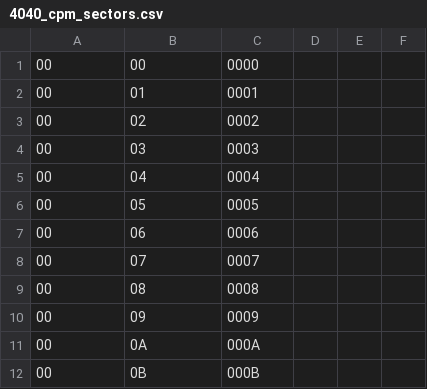
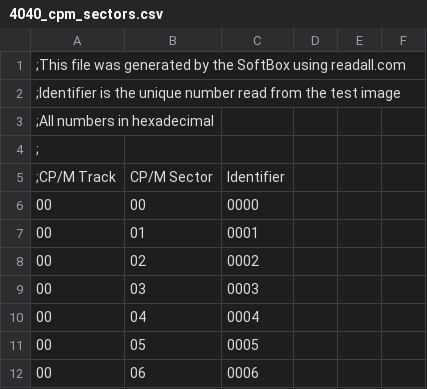
Before and after one commit to mnaberez/softbox, a CSV file: tools/disk_study/4040_cpm_sectors.csv, drawn as a sheet; only a part is shown; the shorter side is filled out with more unchanged rows; the diff names each change by its address in the sheet, - before the commit and + after, or states it on an @@ line.

```diff
--- a/tools/disk_study/4040_cpm_sectors.csv
+++ b/tools/disk_study/4040_cpm_sectors.csv
+row 1: ;This file was generated by the SoftBox using readall.com
+row 2: ;Identifier is the unique number read from the test image
+row 3: ;All numbers in hexadecimal
+row 4: ;
+row 5: ;CP/M Track | CP/M Sector | Identifier
```
Also changed, not shown: tools/disk_study/4040_pet_sectors.csv, 3 other files.
